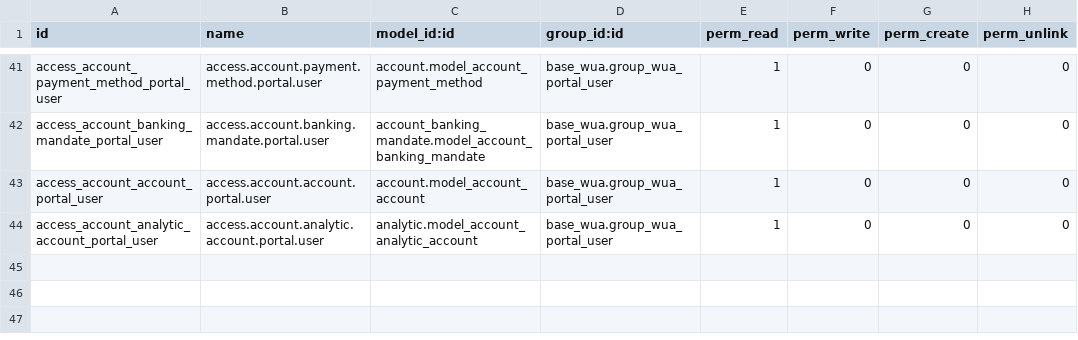
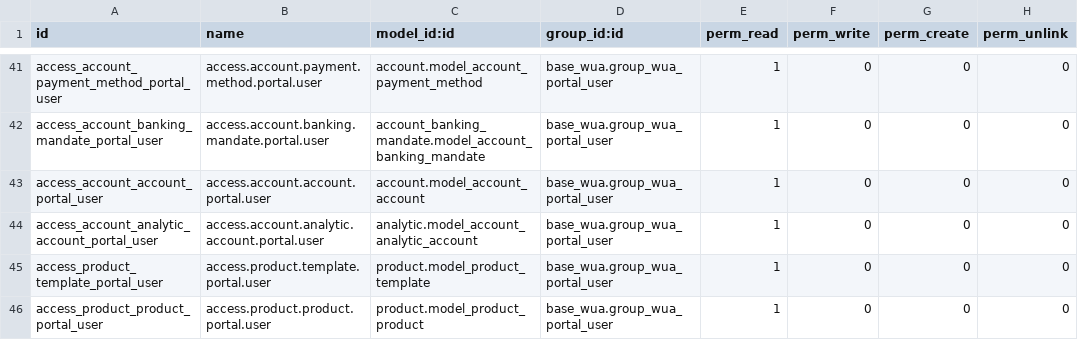
Before and after one commit to MovalAgroingenieria/wua, a CSV file: base_wua_invoicing/security/ir.model.access.csv, drawn as a sheet; only a part is shown, gaps mark what is left out; the diff names each change by its address in the sheet, - before the commit and + after, or states it on an @@ line.

```diff
--- a/base_wua_invoicing/security/ir.model.access.csv
+++ b/base_wua_invoicing/security/ir.model.access.csv
+row 45: access_product_template_portal_user | access.product.template.portal.user | product.model_product_template | base_wua.group_wua_portal_user | 1 | 0 | 0 | 0
+row 46: access_product_product_portal_user | access.product.product.portal.user | product.model_product_product | base_wua.group_wua_portal_user | 1 | 0 | 0 | 0
```
Also changed, not shown: base_wua_crop_planning/security/ir.model.access.csv, base_wua_gravity_irrigation/security/ir.model.access.csv, 16 other files.
